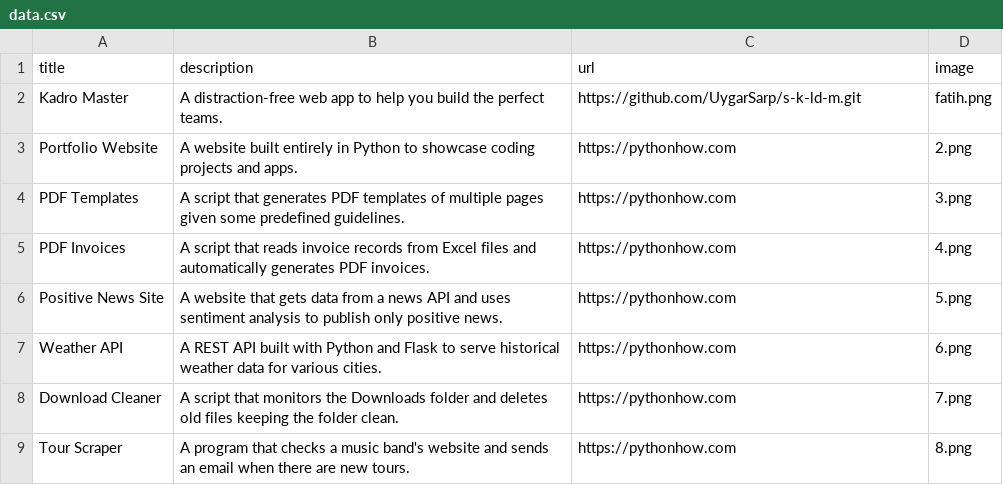
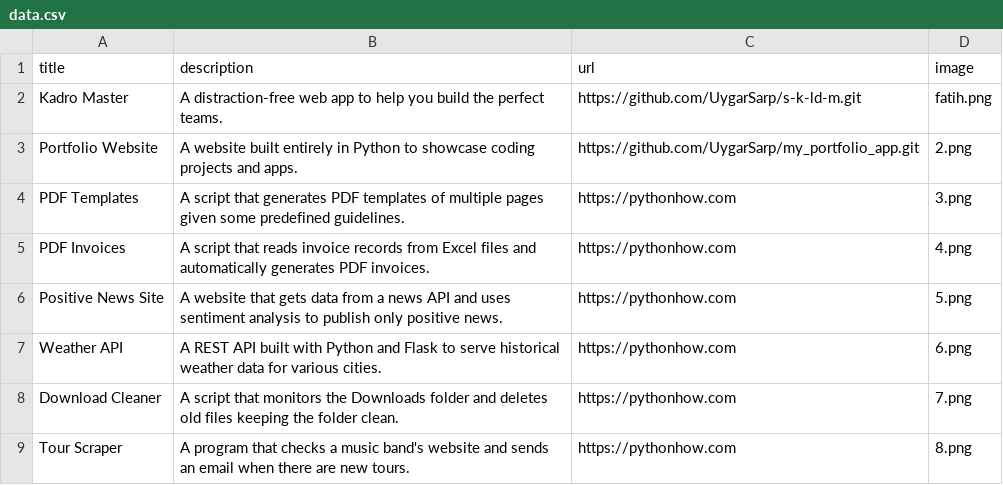
Before and after one commit to UygarSarp/my_portfolio_app, a CSV file: data.csv, drawn as a sheet; only a part is shown.

Commit message:
email atma

```diff
--- a/data.csv
+++ b/data.csv
@@ -2,3 +2,3 @@ title;description;url;image
 Kadro Master;A distraction-free web app to help you build the perfect teams.;https://github.com/UygarSarp/s-k-ld-m.git;fatih.png
-Portfolio Website;A website built entirely in Python to showcase coding projects and apps.;https://pythonhow.com;2.png
+Portfolio Website;A website built entirely in Python to showcase coding projects and apps.;https://github.com/UygarSarp/my_portfolio_app.git;2.png
 PDF Templates;A script that generates PDF templates of multiple pages given some predefined guidelines.;https://pythonhow.com;3.png
```
